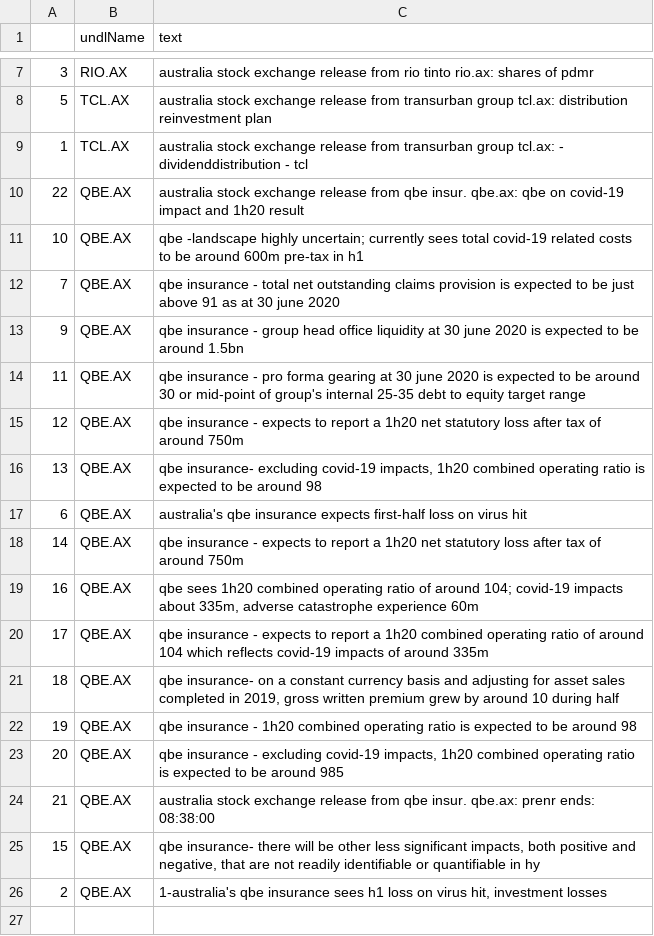
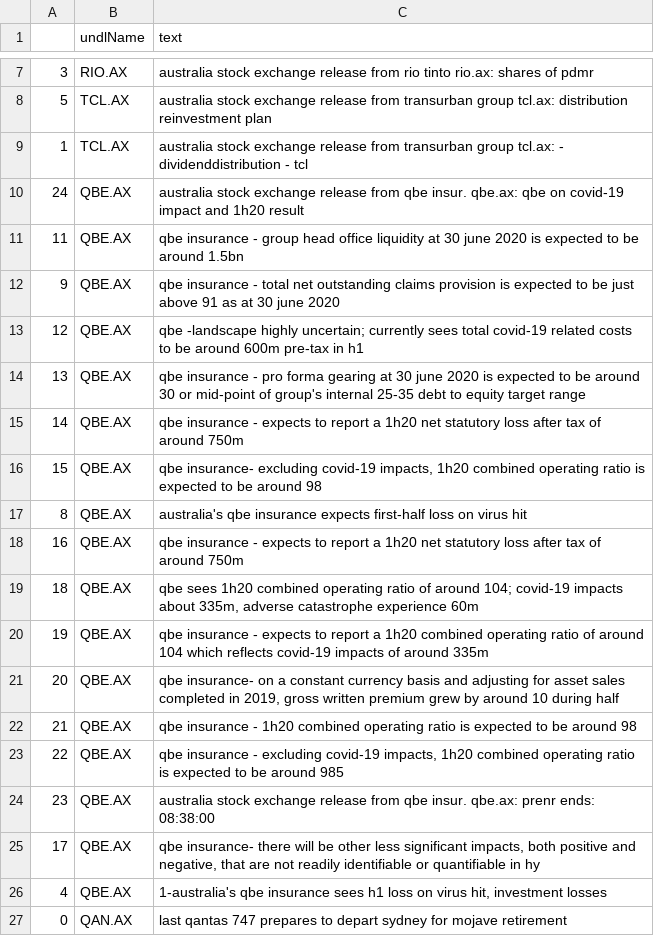
Before and after one commit to hoichunlaw/EventDriven, a CSV file: result/2020-07-22_AX.csv, drawn as a sheet; only a part is shown, gaps mark what is left out; removed rows and columns are numbered as before the commit, all else as after; the diff names each change by its address in the sheet, - before the commit and + after, or states it on an @@ line.

```diff
--- a/result/2020-07-22_AX.csv
+++ b/result/2020-07-22_AX.csv
-A10: 22
+A10: 24
-row 11: 10 | QBE.AX | qbe -landscape highly uncertain; currently sees total covid-19 related costs to be around 600m pre-tax in h1
-row 12: 7 | QBE.AX | qbe insurance - total net outstanding claims provision is expected to be just above 91 as at 30 june 2020
-A11: 9
+A11: 11
+row 12: 9 | QBE.AX | qbe insurance - total net outstanding claims provision is expected to be just above 91 as at 30 june 2020
+row 13: 12 | QBE.AX | qbe -landscape highly uncertain; currently sees total covid-19 related costs to be around 600m pre-tax in h1
-A14: 11
+A14: 13
-row 15: 12 | QBE.AX | qbe insurance - expects to report a 1h20 net statutory loss after tax of around 750m
-row 16: 13 | QBE.AX | qbe insurance- excluding covid-19 impacts, 1h20 combined operating ratio is expected to be around 98
-row 17: 6 | QBE.AX | australia's qbe insurance expects first-half loss on virus hit
+row 16: 15 | QBE.AX | qbe insurance- excluding covid-19 impacts, 1h20 combined operating ratio is expected to be around 98
+row 17: 8 | QBE.AX | australia's qbe insurance expects first-half loss on virus hit
+row 18: 16 | QBE.AX | qbe insurance - expects to report a 1h20 net statutory loss after tax of around 750m
-A19: 16
+A19: 18
-A20: 17
+A20: 19
-A21: 18
+A21: 20
-A22: 19
+A22: 21
-A23: 20
+A23: 22
-A24: 21
+A24: 23
-A25: 15
+A25: 17
-A26: 2
+A26: 4
+row 27: 0 | QAN.AX | last qantas 747 prepares to depart sydney for mojave retirement
```
Also changed, not shown: result/2020-07-22_SI.csv.
